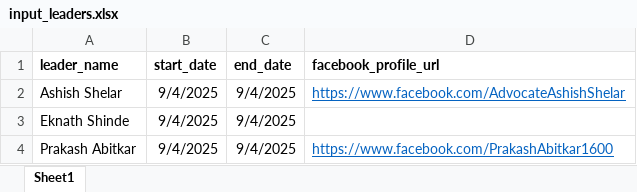
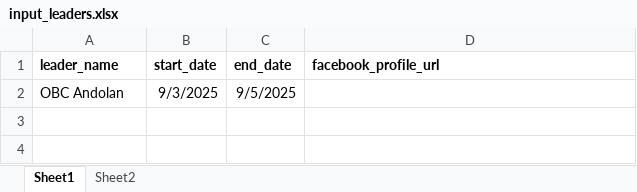
Before and after one commit to TheStrelemaLLP/Media-Monitoring-Pipeline, an Excel workbook: Input/input_leaders.xlsx, sheet Sheet1, drawn as a sheet; values as stored, in another font and other column widths than the file's, no borders; removed rows and columns are numbered as before the commit, all else as after; the diff names each change by its address in the sheet, - before the commit and + after, or states it on an @@ line.

```diff
--- a/Input/input_leaders.xlsx (sheet Sheet1)
+++ b/Input/input_leaders.xlsx (sheet Sheet1)
+sheet tab: Sheet2
-row 2: Ashish Shelar | 9/4/2025 | 9/4/2025 | https://www.facebook.com/AdvocateAshishShelar
-row 3: Eknath Shinde | 9/4/2025 | 9/4/2025
-row 4: Prakash Abitkar | 9/4/2025 | 9/4/2025 | https://www.facebook.com/PrakashAbitkar1600
+row 2: OBC Andolan | 9/3/2025 | 9/5/2025
```
Also changed, not shown: Input/Names_variations.xlsx, Input/search_query.xlsx, 36 other files.
